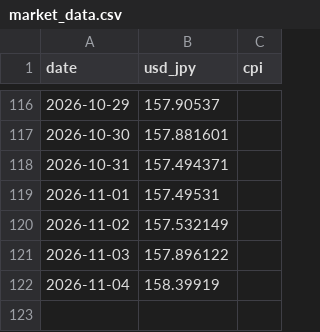
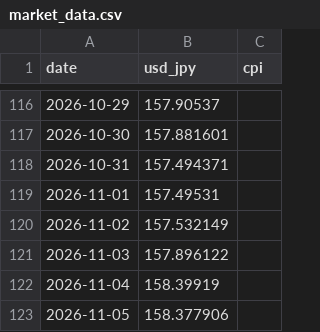
Before and after one commit to akiikeizumi-jpg/it-price-monitor_test, a CSV file: data/market_data.csv, drawn as a sheet; only a part is shown, gaps mark what is left out.

```diff
--- a/data/market_data.csv
+++ b/data/market_data.csv
@@ -122 +122,2 @@ date,usd_jpy,cpi
 2026-11-04,158.39919,
+2026-11-05,158.377906,
```
